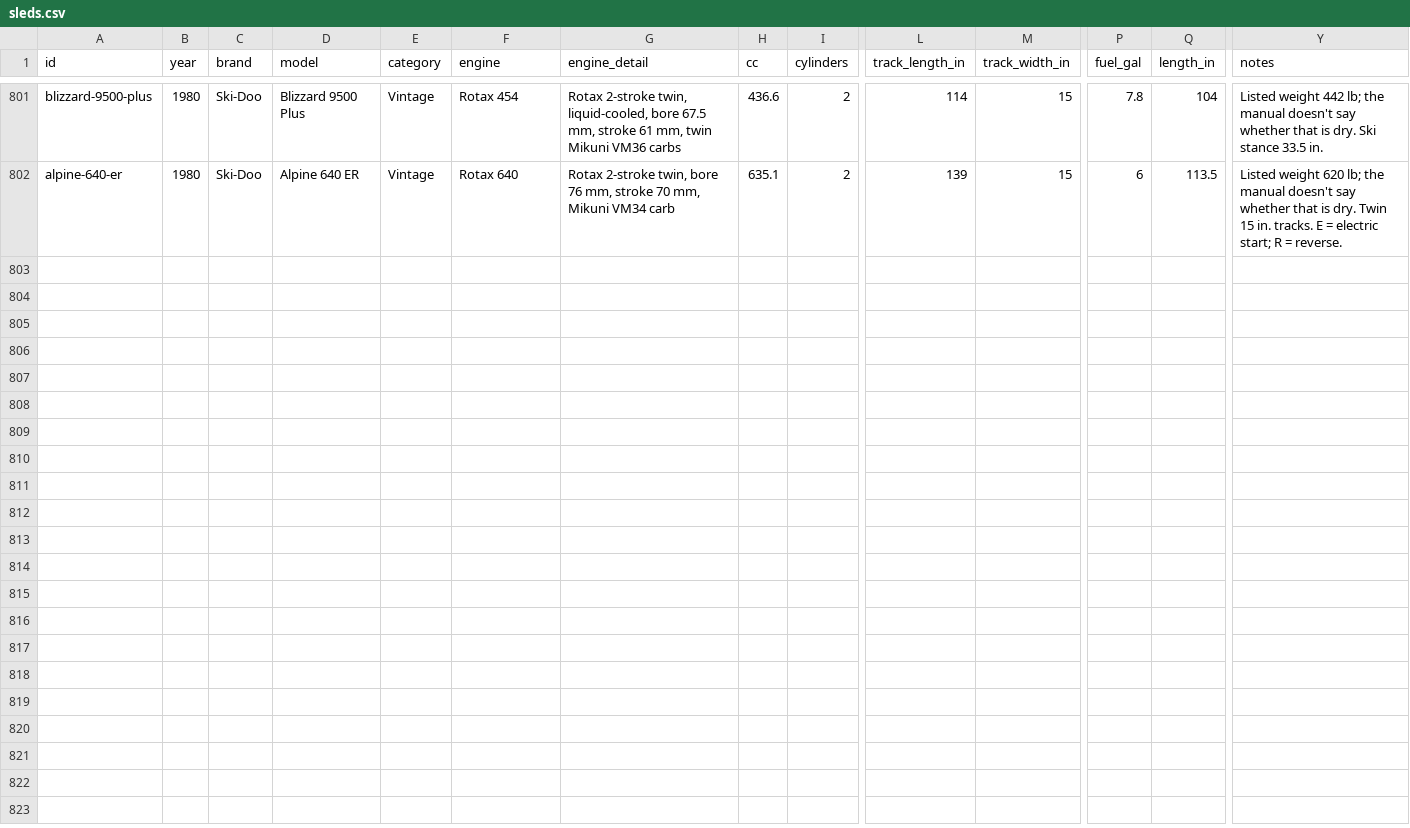
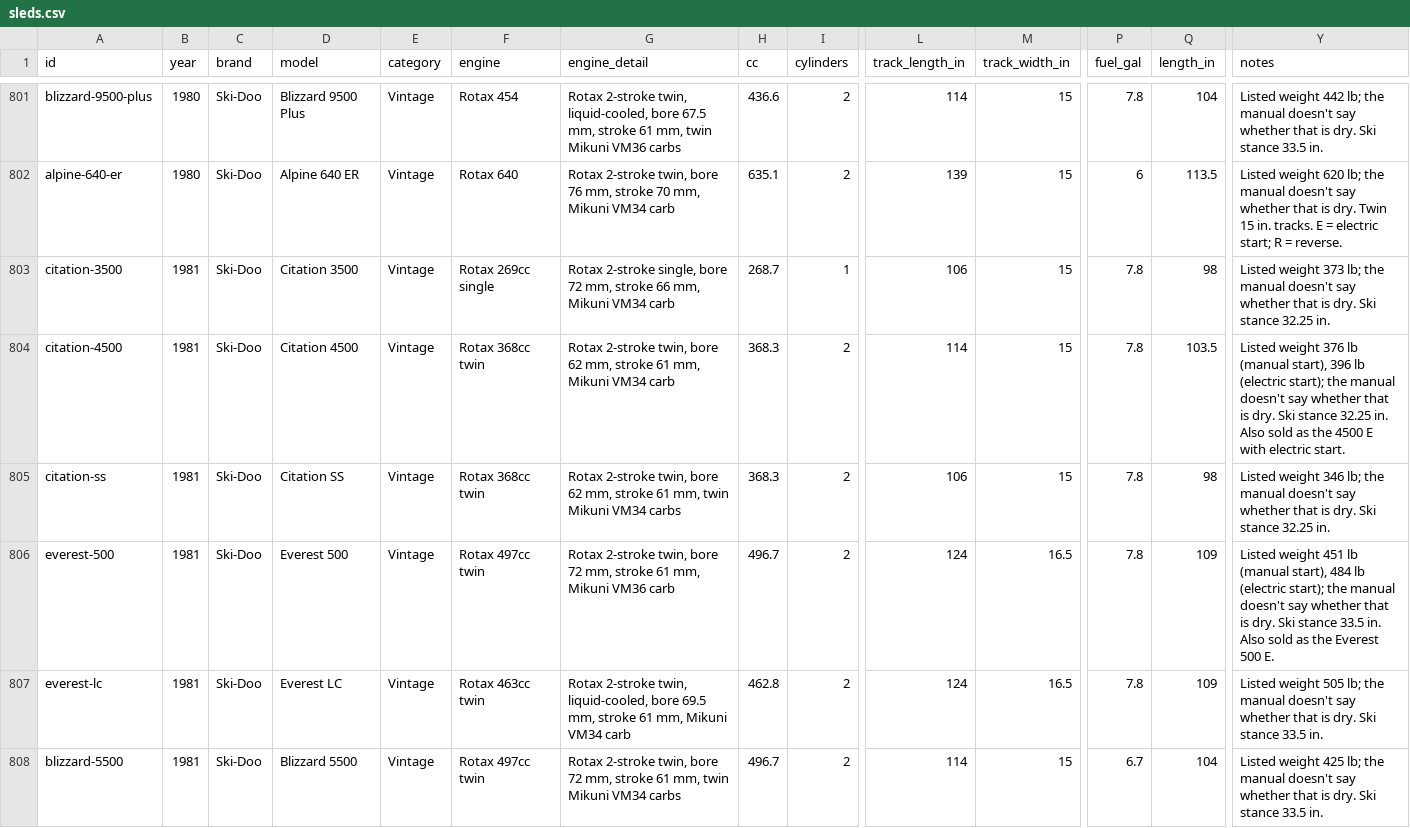
Before and after one commit to JonesT1986/SledSpecs, a CSV file: data/sleds.csv, drawn as a sheet; only a part is shown, gaps mark what is left out; rows hold the shown columns only; the diff covers the shown part only; the diff names each change by its address in the sheet, - before the commit and + after, or states it on an @@ line.

```diff
--- a/data/sleds.csv
+++ b/data/sleds.csv
+row 803: citation-3500 | 1981 | Ski-Doo | Citation 3500 | Vintage | Rotax 269cc single | Rotax 2-stroke single, bore 72 mm, stroke 66 mm, Mikuni VM34 carb | 268.7 | 1 | 106 | 15 | 7.8 | 98 | Listed weight 373 lb; the manual doesn't say whether that is dry. Ski stance 32.25 in.
+row 804: citation-4500 | 1981 | Ski-Doo | Citation 4500 | Vintage | Rotax 368cc twin | Rotax 2-stroke twin, bore 62 mm, stroke 61 mm, Mikuni VM34 carb | 368.3 | 2 | 114 | 15 | 7.8 | 103.5 | Listed weight 376 lb (manual start), 396 lb (electric start); the manual doesn't say whether that is dry. Ski stance 32.25 in. Also sold as the 4500 E with electric start.
+row 805: citation-ss | 1981 | Ski-Doo | Citation SS | Vintage | Rotax 368cc twin | Rotax 2-stroke twin, bore 62 mm, stroke 61 mm, twin Mikuni VM34 carbs | 368.3 | 2 | 106 | 15 | 7.8 | 98 | Listed weight 346 lb; the manual doesn't say whether that is dry. Ski stance 32.25 in.
+row 806: everest-500 | 1981 | Ski-Doo | Everest 500 | Vintage | Rotax 497cc twin | Rotax 2-stroke twin, bore 72 mm, stroke 61 mm, Mikuni VM36 carb | 496.7 | 2 | 124 | 16.5 | 7.8 | 109 | Listed weight 451 lb (manual start), 484 lb (electric start); the manual doesn't say whether that is dry. Ski stance 33.5 in. Also sold as the Everest 500 E.
+row 807: everest-lc | 1981 | Ski-Doo | Everest LC | Vintage | Rotax 463cc twin | Rotax 2-stroke twin, liquid-cooled, bore 69.5 mm, stroke 61 mm, Mikuni VM34 carb | 462.8 | 2 | 124 | 16.5 | 7.8 | 109 | Listed weight 505 lb; the manual doesn't say whether that is dry. Ski stance 33.5 in.
+row 808: blizzard-5500 | 1981 | Ski-Doo | Blizzard 5500 | Vintage | Rotax 497cc twin | Rotax 2-stroke twin, bore 72 mm, stroke 61 mm, twin Mikuni VM34 carbs | 496.7 | 2 | 114 | 15 | 6.7 | 104 | Listed weight 425 lb; the manual doesn't say whether that is dry. Ski stance 33.5 in.
```
Also changed, not shown: 5 added rows elsewhere in this file.
